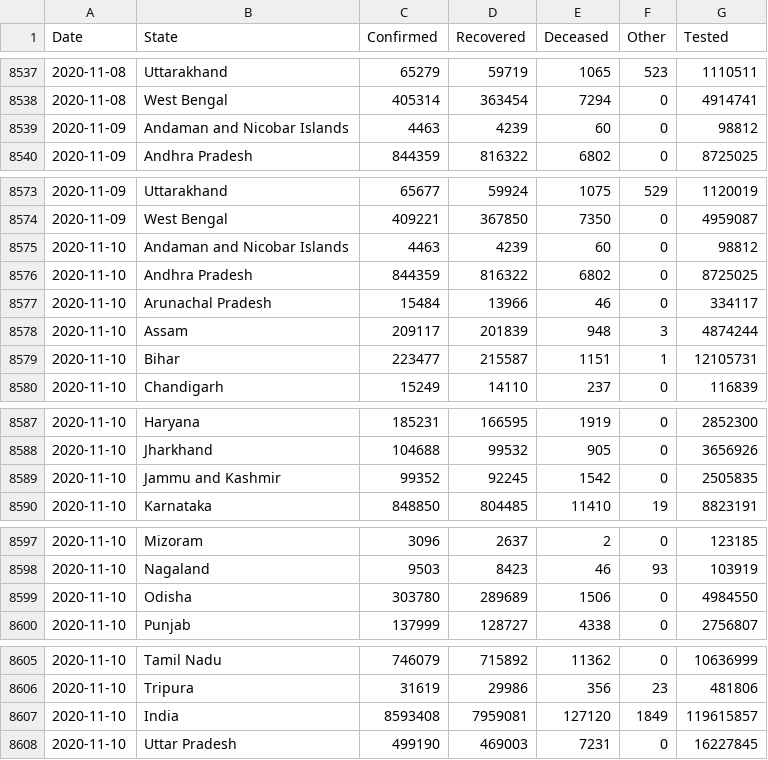
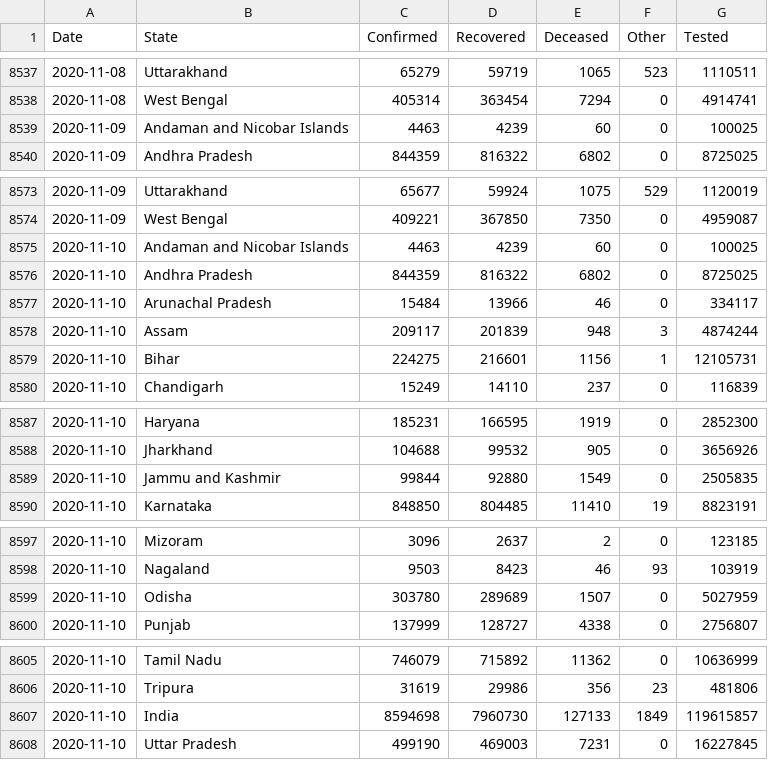
Before and after one commit to jaggoswa/my-fastpages-blog, a CSV file: _notebooks/data/Snapshot_StatewiseDaily.csv, drawn as a sheet; only a part is shown, gaps mark what is left out.

```diff
--- a/_notebooks/data/Snapshot_StatewiseDaily.csv
+++ b/_notebooks/data/Snapshot_StatewiseDaily.csv
@@ -8538,3 +8538,3 @@ Date,State,Confirmed,Recovered,Deceased,Other,Tested
 2020-11-08,West Bengal,405314,363454,7294,0,4914741
-2020-11-09,Andaman and Nicobar Islands,4463,4239,60,0,98812
+2020-11-09,Andaman and Nicobar Islands,4463,4239,60,0,100025
 2020-11-09,Andhra Pradesh,844359,816322,6802,0,8725025
@@ -8574,3 +8574,3 @@ Date,State,Confirmed,Recovered,Deceased,Other,Tested
 2020-11-09,West Bengal,409221,367850,7350,0,4959087
-2020-11-10,Andaman and Nicobar Islands,4463,4239,60,0,98812
+2020-11-10,Andaman and Nicobar Islands,4463,4239,60,0,100025
 2020-11-10,Andhra Pradesh,844359,816322,6802,0,8725025
@@ -8578,3 +8578,3 @@ Date,State,Confirmed,Recovered,Deceased,Other,Tested
 2020-11-10,Assam,209117,201839,948,3,4874244
-2020-11-10,Bihar,223477,215587,1151,1,12105731
+2020-11-10,Bihar,224275,216601,1156,1,12105731
 2020-11-10,Chandigarh,15249,14110,237,0,116839
@@ -8588,3 +8588,3 @@ Date,State,Confirmed,Recovered,Deceased,Other,Tested
 2020-11-10,Jharkhand,104688,99532,905,0,3656926
-2020-11-10,Jammu and Kashmir,99352,92245,1542,0,2505835
+2020-11-10,Jammu and Kashmir,99844,92880,1549,0,2505835
 2020-11-10,Karnataka,848850,804485,11410,19,8823191
@@ -8598,3 +8598,3 @@ Date,State,Confirmed,Recovered,Deceased,Other,Tested
 2020-11-10,Nagaland,9503,8423,46,93,103919
-2020-11-10,Odisha,303780,289689,1506,0,4984550
+2020-11-10,Odisha,303780,289689,1507,0,5027959
 2020-11-10,Punjab,137999,128727,4338,0,2756807
@@ -8606,3 +8606,3 @@ Date,State,Confirmed,Recovered,Deceased,Other,Tested
 2020-11-10,Tripura,31619,29986,356,23,481806
-2020-11-10,India,8593408,7959081,127120,1849,119615857
+2020-11-10,India,8594698,7960730,127133,1849,119615857
 2020-11-10,Uttar Pradesh,499190,469003,7231,0,16227845
```
